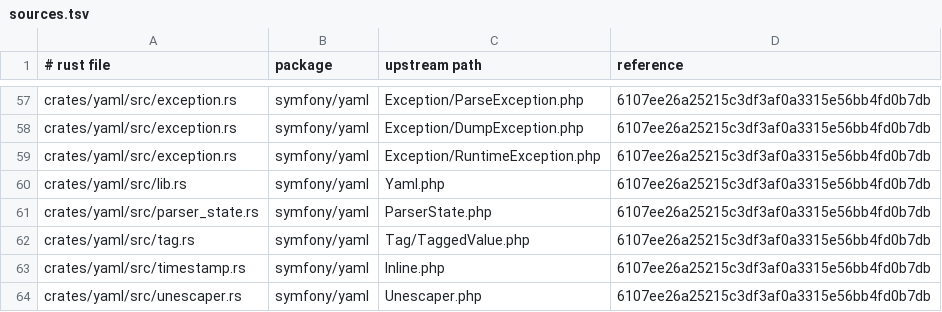
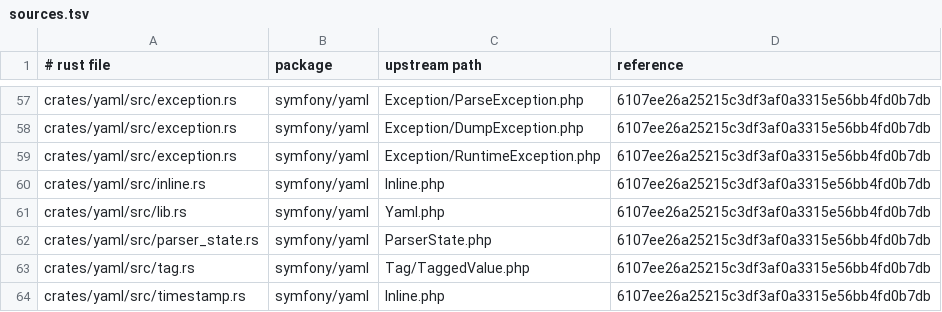
Before and after one commit to D-Nations/symfony-rs, a TSV file: parity/sources.tsv, drawn as a sheet; only a part is shown, gaps mark what is left out; the shorter side is filled out with more unchanged rows.

```diff
--- a/parity/sources.tsv
+++ b/parity/sources.tsv
@@ -59,2 +59,3 @@ crates/yaml/src/exception.rs	symfony/yaml	Exception/DumpException.php	6107ee26a2
 crates/yaml/src/exception.rs	symfony/yaml	Exception/RuntimeException.php	6107ee26a25215c3df3af0a3315e56bb4fd0b7db
+crates/yaml/src/inline.rs	symfony/yaml	Inline.php	6107ee26a25215c3df3af0a3315e56bb4fd0b7db
 crates/yaml/src/lib.rs	symfony/yaml	Yaml.php	6107ee26a25215c3df3af0a3315e56bb4fd0b7db
```
Also changed, not shown: 11 other files.
